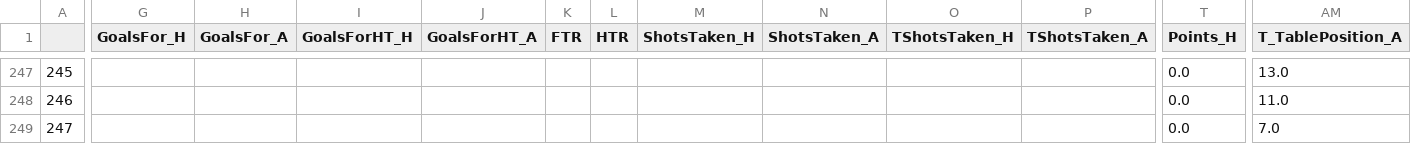
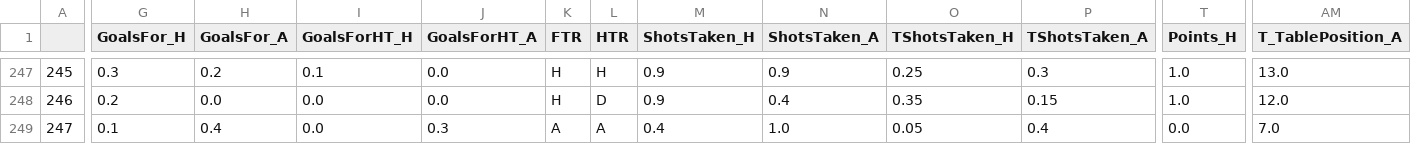
Before and after one commit to dimasikson/football-prediction-web-app, a CSV file: processedData/test_N1.csv, drawn as a sheet; only a part is shown, gaps mark what is left out; the diff covers the shown part only; the diff names each change by its address in the sheet, - before the commit and + after, or states it on an @@ line.

```diff
--- a/processedData/test_N1.csv
+++ b/processedData/test_N1.csv
-G247 (GoalsFor_H): (empty)
+G247 (GoalsFor_H): 0.3
-H247 (GoalsFor_A): (empty)
+H247 (GoalsFor_A): 0.2
-I247 (GoalsForHT_H): (empty)
+I247 (GoalsForHT_H): 0.1
-J247:J248 (GoalsForHT_A): (empty)
+J247:J248 (GoalsForHT_A): 0.0
-K247:K248 (FTR): (empty)
+K247:K248 (FTR): H
-L247 (HTR): (empty)
+L247 (HTR): H
-M247:M248 (ShotsTaken_H): (empty)
+M247:M248 (ShotsTaken_H): 0.9
-N247 (ShotsTaken_A): (empty)
+N247 (ShotsTaken_A): 0.9
-O247 (TShotsTaken_H): (empty)
+O247 (TShotsTaken_H): 0.25
-P247 (TShotsTaken_A): (empty)
+P247 (TShotsTaken_A): 0.3
-T247:T248 (Points_H): 0.0
+T247:T248 (Points_H): 1.0
-G248 (GoalsFor_H): (empty)
+G248 (GoalsFor_H): 0.2
-H248 (GoalsFor_A): (empty)
+H248 (GoalsFor_A): 0.0
-I248:I249 (GoalsForHT_H): (empty)
+I248:I249 (GoalsForHT_H): 0.0
-L248 (HTR): (empty)
+L248 (HTR): D
-N248 (ShotsTaken_A): (empty)
+N248 (ShotsTaken_A): 0.4
-O248 (TShotsTaken_H): (empty)
+O248 (TShotsTaken_H): 0.35
-P248 (TShotsTaken_A): (empty)
+P248 (TShotsTaken_A): 0.15
-AM248 (T_TablePosition_A): 11.0
+AM248 (T_TablePosition_A): 12.0
-G249 (GoalsFor_H): (empty)
+G249 (GoalsFor_H): 0.1
-H249 (GoalsFor_A): (empty)
+H249 (GoalsFor_A): 0.4
-J249 (GoalsForHT_A): (empty)
+J249 (GoalsForHT_A): 0.3
-K249 (FTR): (empty)
+K249 (FTR): A
-L249 (HTR): (empty)
+L249 (HTR): A
-M249 (ShotsTaken_H): (empty)
+M249 (ShotsTaken_H): 0.4
-N249 (ShotsTaken_A): (empty)
+N249 (ShotsTaken_A): 1.0
-O249 (TShotsTaken_H): (empty)
+O249 (TShotsTaken_H): 0.05
-P249 (TShotsTaken_A): (empty)
+P249 (TShotsTaken_A): 0.4
```
Also changed, not shown: 70 edited cells elsewhere in this file, processedData/test_D1.csv, processedData/test_E0.csv, 20 other files.
